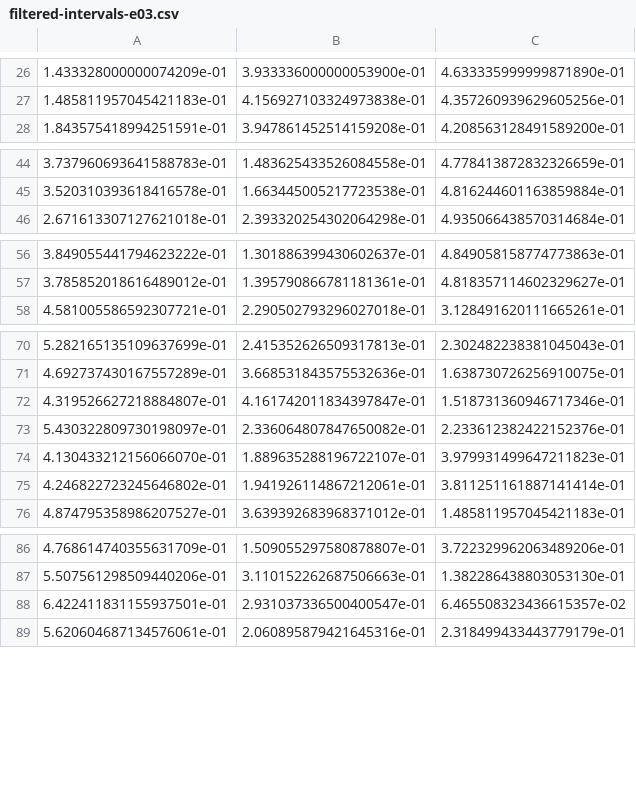
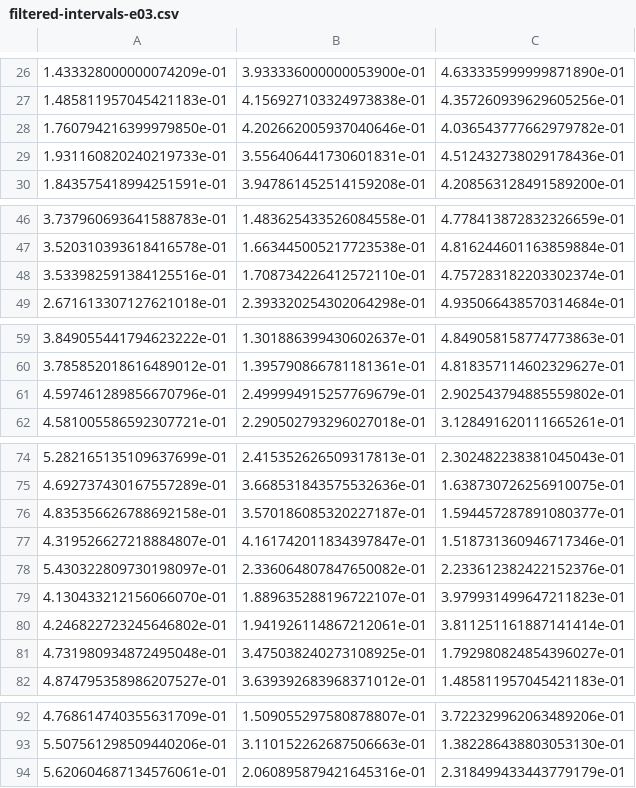
Before and after one commit to Moorkopsoesje/music-cognition, a CSV file: src/intervals/filtered-intervals-e03.csv, drawn as a sheet; only a part is shown, gaps mark what is left out; removed rows and columns are numbered as before the commit, all else as after; the diff names each change by its address in the sheet, - before the commit and + after, or states it on an @@ line.

```diff
--- a/src/intervals/filtered-intervals-e03.csv
+++ b/src/intervals/filtered-intervals-e03.csv
+row 28: 1.760794216399979850e-01 | 4.202662005937040646e-01 | 4.036543777662979782e-01
+row 29: 1.931160820240219733e-01 | 3.556406441730601831e-01 | 4.512432738029178436e-01
+row 48: 3.533982591384125516e-01 | 1.708734226412572110e-01 | 4.757283182203302374e-01
+row 61: 4.597461289856670796e-01 | 2.499994915257769679e-01 | 2.902543794885559802e-01
+row 76: 4.835356626788692158e-01 | 3.570186085320227187e-01 | 1.594457287891080377e-01
+row 81: 4.731980934872495048e-01 | 3.475038240273108925e-01 | 1.792980824854396027e-01
-row 88: 6.422411831155937501e-01 | 2.931037336500400547e-01 | 6.465508323436615357e-02
```
Also changed, not shown: src/intervals/filtered-intervals-e01.csv, src/intervals/filtered-intervals-e02.csv, 15 other files.
